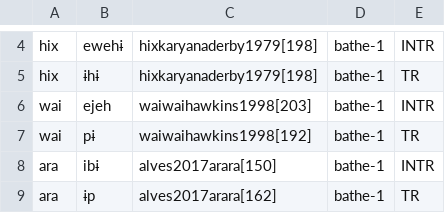
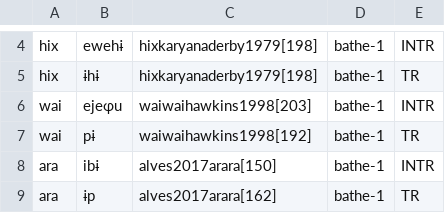
Before and after one commit to fmatter/cariban_irregular_1, a CSV file: data/bathe_data.csv, drawn as a sheet; only a part is shown, gaps mark what is left out; the diff names each change by its address in the sheet, - before the commit and + after, or states it on an @@ line.

Commit message:
cleaned up data, started work on discussion section

```diff
--- a/data/bathe_data.csv
+++ b/data/bathe_data.csv
-B6: ejeh
+B6: ejeɸu
```
Also changed, not shown: data/cognate_sets.csv, data/inflection_data.csv, 16 other files.
